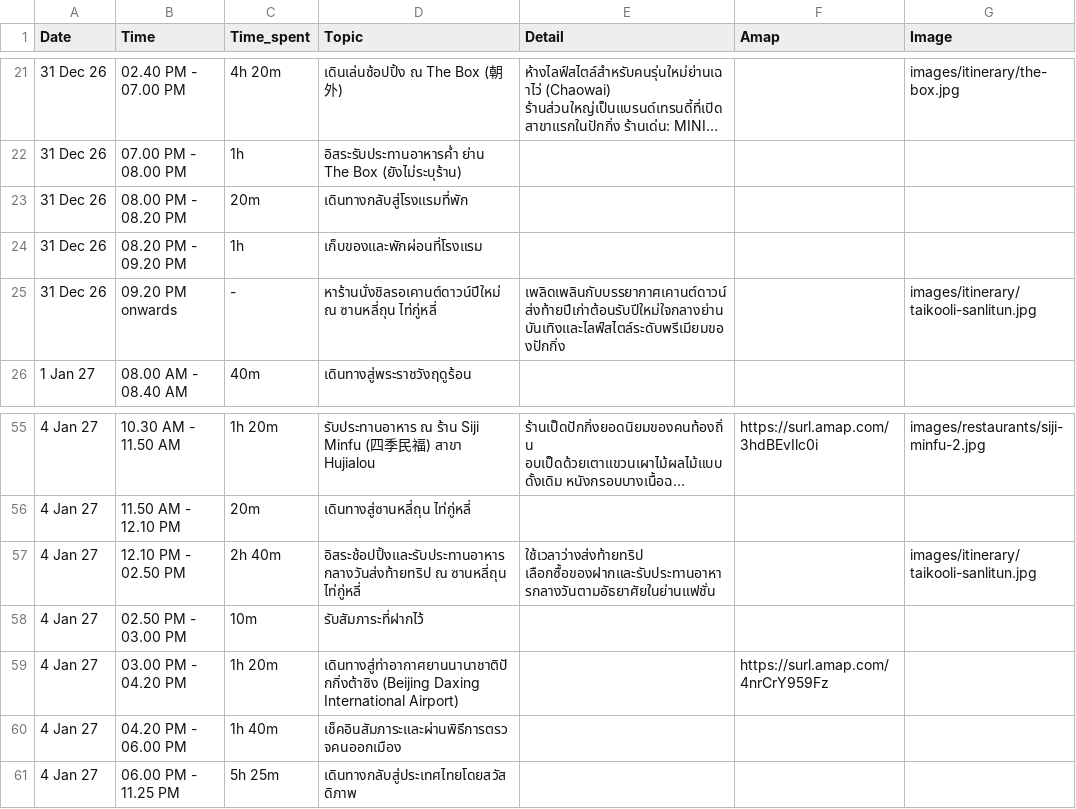
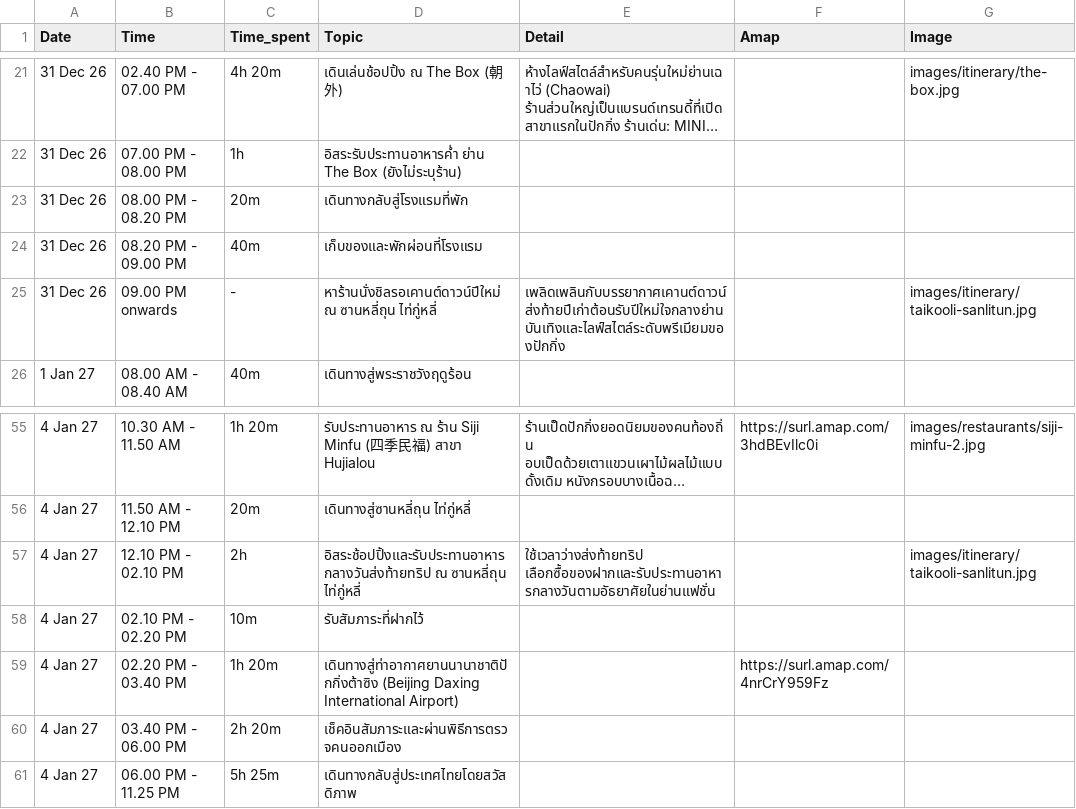
Before and after one commit to asamaliammukda-ux/beijing2026, a CSV file: data/itinerary.csv, drawn as a sheet; only a part is shown, gaps mark what is left out; long unchanged cells end in ….

```diff
--- a/data/itinerary.csv
+++ b/data/itinerary.csv
@@ -23,4 +23,4 @@ Date,Time,Time_spent,Topic,Detail,Amap,Image
 31 Dec 26,08.00 PM - 08.20 PM,20m,เดินทางกลับสู่โรงแรมที่พัก,,,
-31 Dec 26,08.20 PM - 09.20 PM,1h,เก็บของและพักผ่อนที่โรงแรม,,,
-31 Dec 26,09.20 PM onwards,-,หาร้านนั่งชิลรอเคานต์ดาวน์ปีใหม่ ณ ซานหลี่ถุน ไท่กู่หลี่,"เพลิดเพลินกับบรรยากาศเคานต์ดาวน์ส่งท้ายปีเก่าต้อนรับปีใหม่ใจกลางย่านบันเทิงและไลฟ์สไตล์ระดับพรีเมียมของปักกิ่ง",,images/itinerary/taikooli-sanlitun.jpg
+31 Dec 26,08.20 PM - 09.00 PM,40m,เก็บของและพักผ่อนที่โรงแรม,,,
+31 Dec 26,09.00 PM onwards,-,หาร้านนั่งชิลรอเคานต์ดาวน์ปีใหม่ ณ ซานหลี่ถุน ไท่กู่หลี่,"เพลิดเพลินกับบรรยากาศเคานต์ดาวน์ส่งท้ายปีเก่าต้อนรับปีใหม่ใจกลางย่านบันเทิงและไลฟ์สไตล์ระดับพรีเมียมของปักกิ่ง",,images/itinerary/taikooli-sanlitun.jpg
 1 Jan 27,08.00 AM - 08.40 AM,40m,เดินทางสู่พระราชวังฤดูร้อน,,,
@@ -56,6 +56,6 @@ Date,Time,Time_spent,Topic,Detail,Amap,Image
 4 Jan 27,11.50 AM - 12.10 PM,20m,เดินทางสู่ซานหลี่ถุน ไท่กู่หลี่,,,
-4 Jan 27,12.10 PM - 02.50 PM,2h 40m,อิสระช้อปปิ้งและรับประทานอาหารกลางวันส่งท้ายทริป ณ ซานหลี่ถุน ไท่กู่หลี่,"ใช้เวลาว่างส่งท้ายทริป เลือกซื้อของฝากและรับประทานอาหารกลางวันตามอัธยาศัยในย่านแฟชั่น",,images/itinerary/taikooli-sanlitun.jpg
-4 Jan 27,02.50 PM - 03.00 PM,10m,รับสัมภาระที่ฝากไว้,,,
-4 Jan 27,03.00 PM - 04.20 PM,1h 20m,เดินทางสู่ท่าอากาศยานนานาชาติปักกิ่งต้าซิง (Beijing Daxing International Airport),,https://surl.amap.com/4nrCrY959Fz,
-4 Jan 27,04.20 PM - 06.00 PM,1h 40m,เช็คอินสัมภาระและผ่านพิธีการตรวจคนออกเมือง,,,
+4 Jan 27,12.10 PM - 02.10 PM,2h,อิสระช้อปปิ้งและรับประทานอาหารกลางวันส่งท้ายทริป ณ ซานหลี่ถุน ไท่กู่หลี่,"ใช้เวลาว่างส่งท้ายทริป เลือกซื้อของฝากและรับประทานอาหารกลางวันตามอัธยาศัยในย่านแฟชั่น",,images/itinerary/taikooli-sanlitun.jpg
+4 Jan 27,02.10 PM - 02.20 PM,10m,รับสัมภาระที่ฝากไว้,,,
+4 Jan 27,02.20 PM - 03.40 PM,1h 20m,เดินทางสู่ท่าอากาศยานนานาชาติปักกิ่งต้าซิง (Beijing Daxing International Airport),,https://surl.amap.com/4nrCrY959Fz,
+4 Jan 27,03.40 PM - 06.00 PM,2h 20m,เช็คอินสัมภาระและผ่านพิธีการตรวจคนออกเมือง,,,
 4 Jan 27,06.00 PM - 11.25 PM,5h 25m,เดินทางกลับสู่ประเทศไทยโดยสวัสดิภาพ,,,
```
